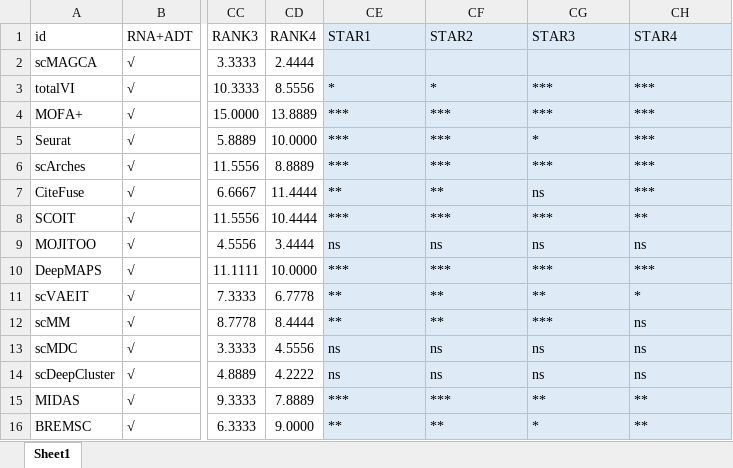
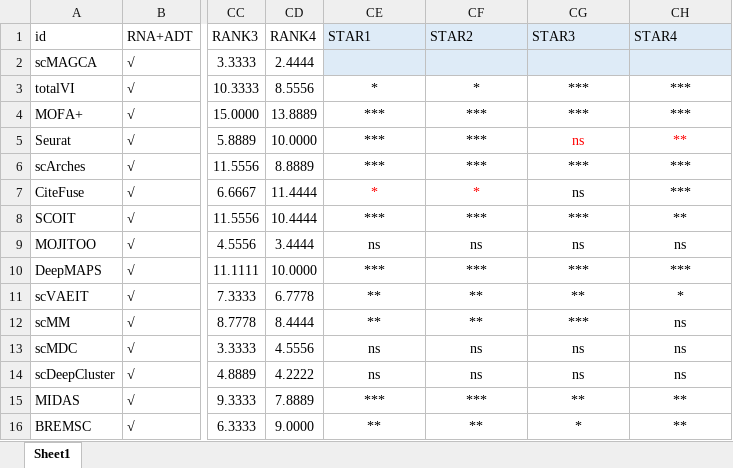
Before and after one commit to zemingzhou30/scMAGCA, an Excel workbook: scripts/Fig2/vertical_cite.xlsx, sheet Sheet1, drawn as a sheet; only a part is shown, gaps mark what is left out; values as stored, in another font and other column widths than the file's, no borders; the diff names each change by its address in the sheet, - before the commit and + after, or states it on an @@ line.

```diff
--- a/scripts/Fig2/vertical_cite.xlsx (sheet Sheet1)
+++ b/scripts/Fig2/vertical_cite.xlsx (sheet Sheet1)
@@ CE3:CH16 fill: #DEEBF7 → none, alignment: left → center @@
-CG5 (STAR3): *
+CG5 (STAR3): ns
-CG5:CH5 text colour: black
+CG5:CH5 text colour: #FF0000
-CH5 (STAR4): ***
+CH5 (STAR4): **
-CE7 (STAR1): **
+CE7 (STAR1): *
-CE7:CF7 text colour: black
+CE7:CF7 text colour: #FF0000
-CF7 (STAR2): **
+CF7 (STAR2): *
```
Also changed, not shown: scripts/Fig2/nolabel.xlsx, scripts/Fig2/vertical_smage.xlsx, 2 other files.
